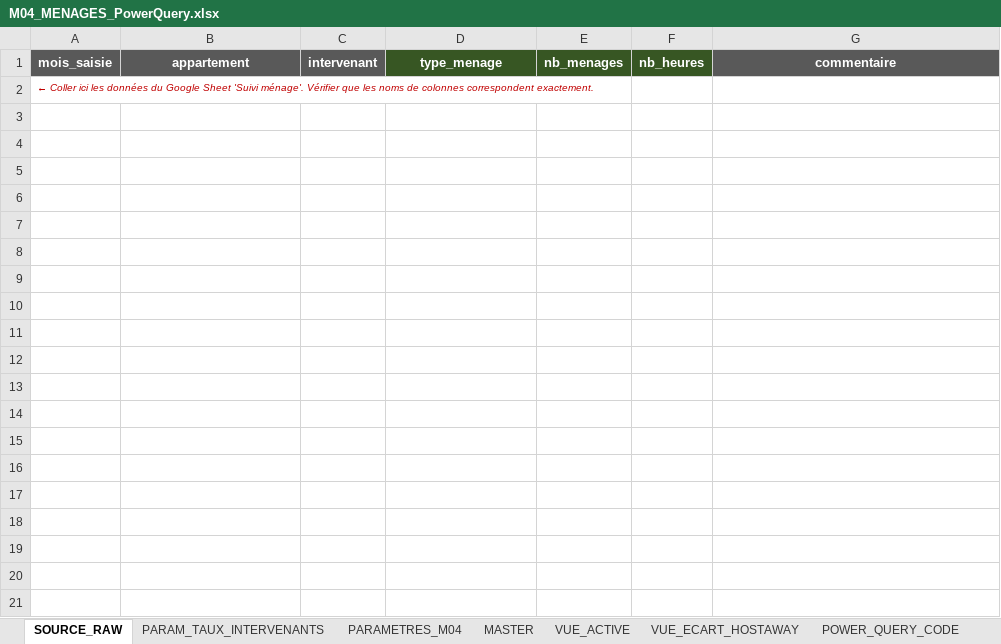
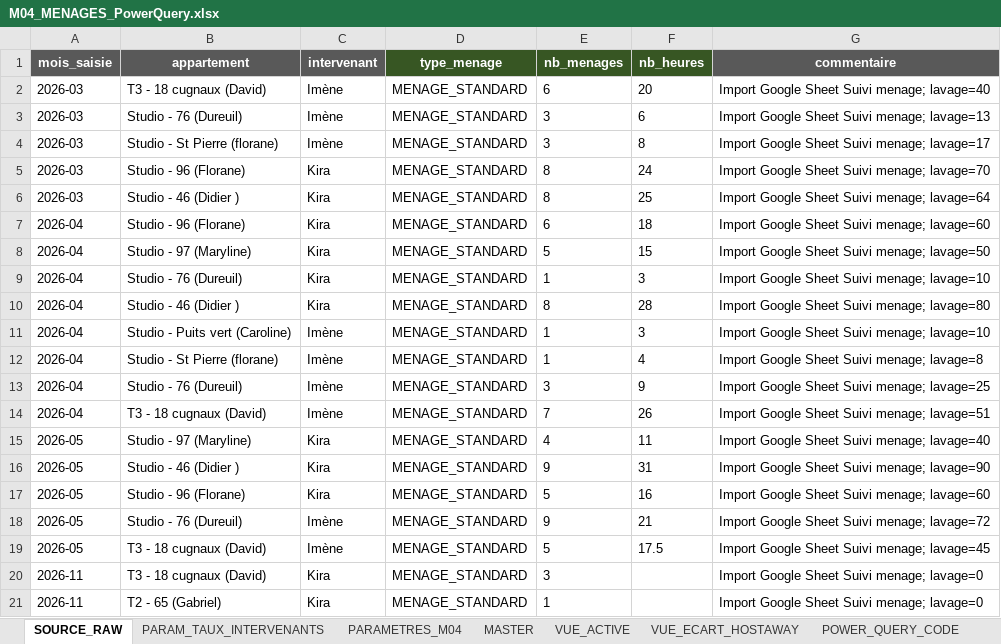
Before and after one commit to eschmitt27/hostaway-reporting, an Excel workbook: 02_DONNEES_NORMALISEES/menages/M04_MENAGES_PowerQuery.xlsx, sheet SOURCE_RAW, drawn as a sheet; values as stored, in another font and other column widths than the file's, no borders; table styles not drawn; removed rows and columns are numbered as before the commit, all else as after; the diff names each change by its address in the sheet, - before the commit and + after, or states it on an @@ line.

```diff
--- a/02_DONNEES_NORMALISEES/menages/M04_MENAGES_PowerQuery.xlsx (sheet SOURCE_RAW)
+++ b/02_DONNEES_NORMALISEES/menages/M04_MENAGES_PowerQuery.xlsx (sheet SOURCE_RAW)
-row 2: ← Coller ici les données du Google Sheet 'Suivi ménage'. Vérifier que les noms de colonnes correspondent exactement.
+row 2: 2026-03 | T3 - 18 cugnaux (David) | Imène | MENAGE_STANDARD | 6 | 20 | Import Google Sheet Suivi menage; lavage=40
+row 3: 2026-03 | Studio - 76 (Dureuil) | Imène | MENAGE_STANDARD | 3 | 6 | Import Google Sheet Suivi menage; lavage=13
+row 4: 2026-03 | Studio - St Pierre (florane) | Imène | MENAGE_STANDARD | 3 | 8 | Import Google Sheet Suivi menage; lavage=17
+row 5: 2026-03 | Studio - 96 (Florane) | Kira | MENAGE_STANDARD | 8 | 24 | Import Google Sheet Suivi menage; lavage=70
+row 6: 2026-03 | Studio - 46 (Didier ) | Kira | MENAGE_STANDARD | 8 | 25 | Import Google Sheet Suivi menage; lavage=64
+row 7: 2026-04 | Studio - 96 (Florane) | Kira | MENAGE_STANDARD | 6 | 18 | Import Google Sheet Suivi menage; lavage=60
+row 8: 2026-04 | Studio - 97 (Maryline) | Kira | MENAGE_STANDARD | 5 | 15 | Import Google Sheet Suivi menage; lavage=50
+row 9: 2026-04 | Studio - 76 (Dureuil) | Kira | MENAGE_STANDARD | 1 | 3 | Import Google Sheet Suivi menage; lavage=10
+row 10: 2026-04 | Studio - 46 (Didier ) | Kira | MENAGE_STANDARD | 8 | 28 | Import Google Sheet Suivi menage; lavage=80
+row 11: 2026-04 | Studio - Puits vert (Caroline) | Imène | MENAGE_STANDARD | 1 | 3 | Import Google Sheet Suivi menage; lavage=10
+row 12: 2026-04 | Studio - St Pierre (florane) | Imène | MENAGE_STANDARD | 1 | 4 | Import Google Sheet Suivi menage; lavage=8
+row 13: 2026-04 | Studio - 76 (Dureuil) | Imène | MENAGE_STANDARD | 3 | 9 | Import Google Sheet Suivi menage; lavage=25
+row 14: 2026-04 | T3 - 18 cugnaux (David) | Imène | MENAGE_STANDARD | 7 | 26 | Import Google Sheet Suivi menage; lavage=51
+row 15: 2026-05 | Studio - 97 (Maryline) | Kira | MENAGE_STANDARD | 4 | 11 | Import Google Sheet Suivi menage; lavage=40
+row 16: 2026-05 | Studio - 46 (Didier ) | Kira | MENAGE_STANDARD | 9 | 31 | Import Google Sheet Suivi menage; lavage=90
+row 17: 2026-05 | Studio - 96 (Florane) | Kira | MENAGE_STANDARD | 5 | 16 | Import Google Sheet Suivi menage; lavage=60
+row 18: 2026-05 | Studio - 76 (Dureuil) | Imène | MENAGE_STANDARD | 9 | 21 | Import Google Sheet Suivi menage; lavage=72
+row 19: 2026-05 | T3 - 18 cugnaux (David) | Imène | MENAGE_STANDARD | 5 | 17.5 | Import Google Sheet Suivi menage; lavage=45
+row 20: 2026-11 | T3 - 18 cugnaux (David) | Kira | MENAGE_STANDARD | 3 |  | Import Google Sheet Suivi menage; lavage=0
+row 21: 2026-11 | T2 - 65 (Gabriel) | Kira | MENAGE_STANDARD | 1 |  | Import Google Sheet Suivi menage; lavage=0
```
Also changed, not shown: 01_SOURCES_BRUTES/Charges/SAISIE_Charges_Flux.xlsx, 9 other files.
